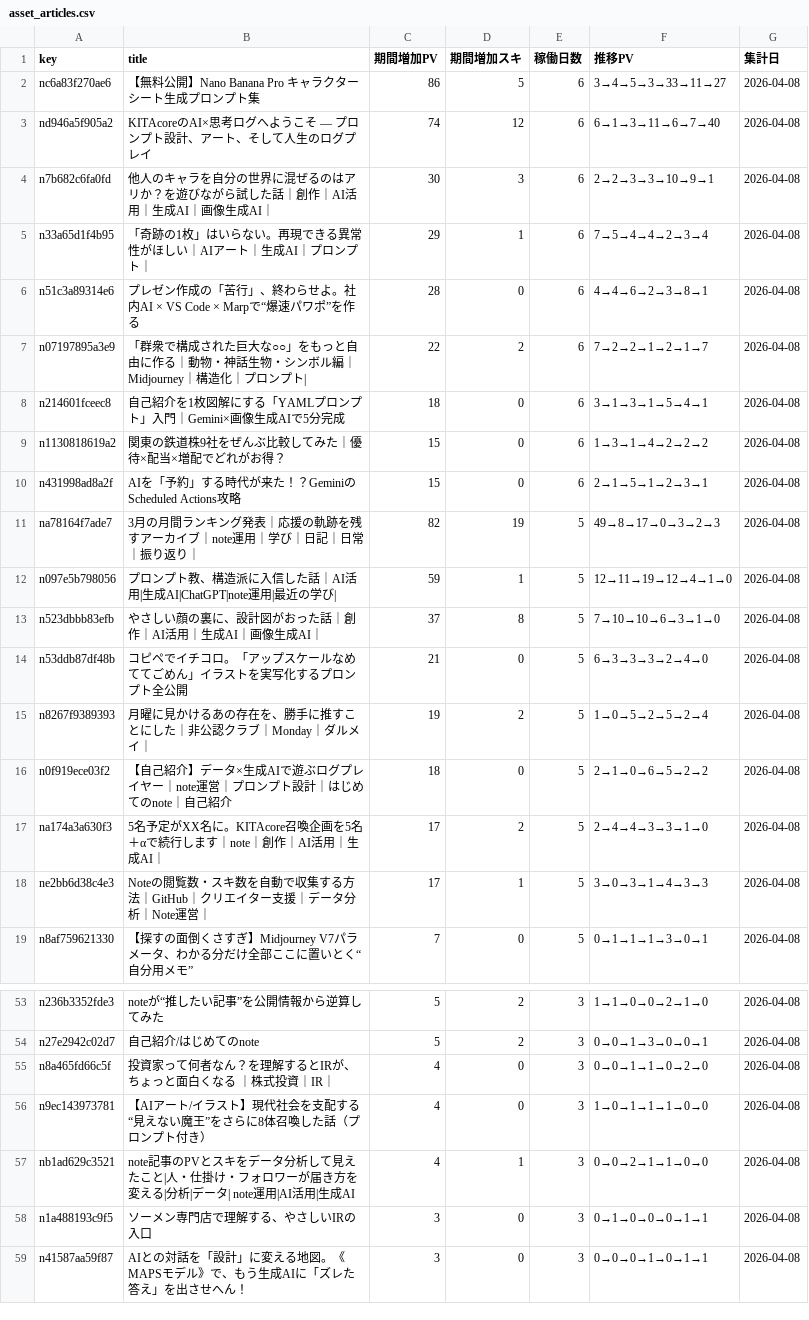
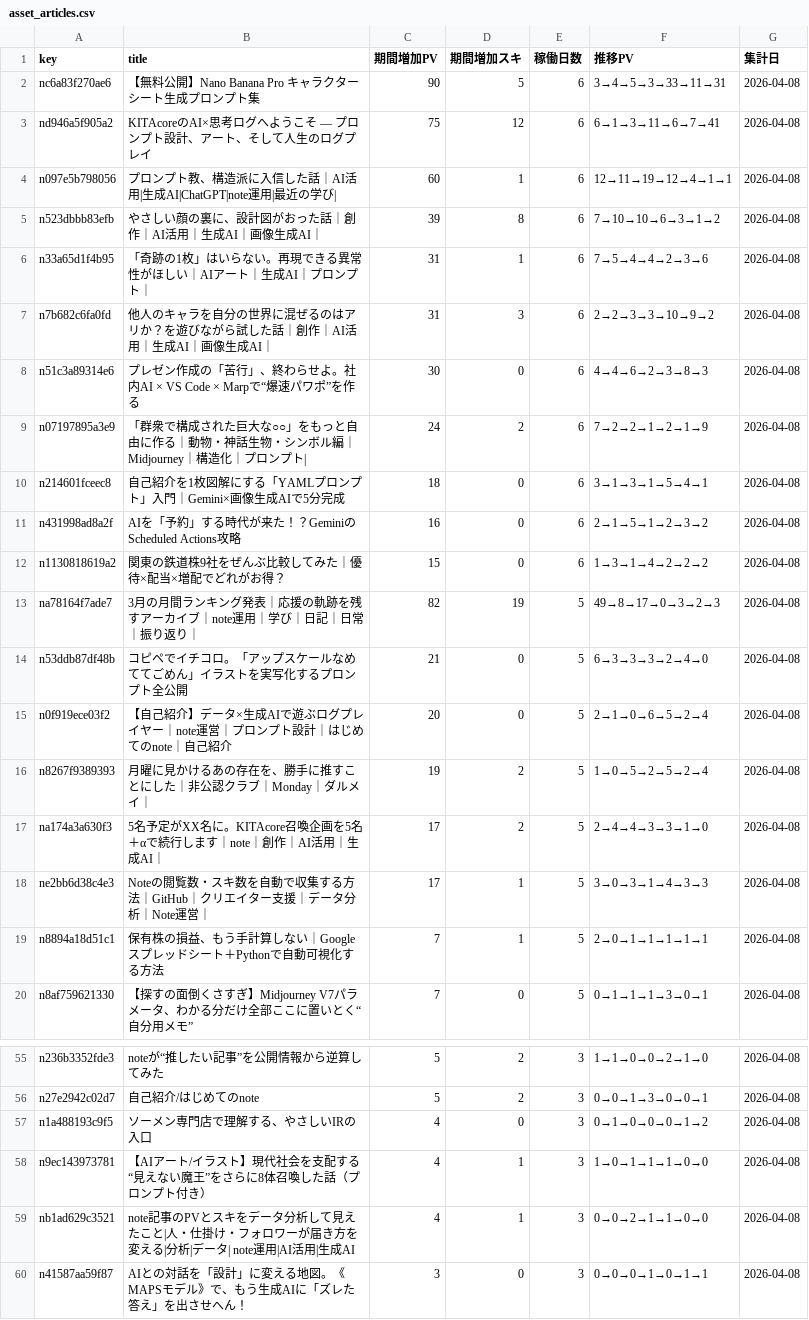
Before and after one commit to Goo-dev0505/note-stats-public, a CSV file: data/asset_articles.csv, drawn as a sheet; only a part is shown, gaps mark what is left out; the diff covers the shown part only.

```diff
--- a/data/asset_articles.csv
+++ b/data/asset_articles.csv
@@ -1,19 +1,20 @@
 key,title,期間増加PV,期間増加スキ,稼働日数,推移PV,集計日
-nc6a83f270ae6,【無料公開】Nano Banana Pro キャラクターシート生成プロンプト集,86,5,6,3→4→5→3→33→11→27,2026-04-08
-nd946a5f905a2,KITAcoreのAI×思考ログへようこそ — プロンプト設計、アート、そして人生のログプレイ,74,12,6,6→1→3→11→6→7→40,2026-04-08
-n7b682c6fa0fd,他人のキャラを自分の世界に混ぜるのはアリか？を遊びながら試した話｜創作｜AI活用｜生成AI｜画像生成AI｜,30,3,6,2→2→3→3→10→9→1,2026-04-08
-n33a65d1f4b95,「奇跡の1枚」はいらない。再現できる異常性がほしい｜AIアート｜生成AI｜プロンプト｜,29,1,6,7→5→4→4→2→3→4,2026-04-08
-n51c3a89314e6,プレゼン作成の「苦行」、終わらせよ。社内AI × VS Code × Marpで“爆速パワポ”を作る,28,0,6,4→4→6→2→3→8→1,2026-04-08
-n07197895a3e9,「群衆で構成された巨大な○○」をもっと自由に作る｜動物・神話生物・シンボル編｜Midjourney｜構造化｜プロンプト|,22,2,6,7→2→2→1→2→1→7,2026-04-08
+nc6a83f270ae6,【無料公開】Nano Banana Pro キャラクターシート生成プロンプト集,90,5,6,3→4→5→3→33→11→31,2026-04-08
+nd946a5f905a2,KITAcoreのAI×思考ログへようこそ — プロンプト設計、アート、そして人生のログプレイ,75,12,6,6→1→3→11→6→7→41,2026-04-08
+n097e5b798056,プロンプト教、構造派に入信した話｜AI活用|生成AI|ChatGPT|note運用|最近の学び|,60,1,6,12→11→19→12→4→1→1,2026-04-08
+n523dbbb83efb,やさしい顔の裏に、設計図がおった話｜創作｜AI活用｜生成AI｜画像生成AI｜,39,8,6,7→10→10→6→3→1→2,2026-04-08
+n33a65d1f4b95,「奇跡の1枚」はいらない。再現できる異常性がほしい｜AIアート｜生成AI｜プロンプト｜,31,1,6,7→5→4→4→2→3→6,2026-04-08
+n7b682c6fa0fd,他人のキャラを自分の世界に混ぜるのはアリか？を遊びながら試した話｜創作｜AI活用｜生成AI｜画像生成AI｜,31,3,6,2→2→3→3→10→9→2,2026-04-08
+n51c3a89314e6,プレゼン作成の「苦行」、終わらせよ。社内AI × VS Code × Marpで“爆速パワポ”を作る,30,0,6,4→4→6→2→3→8→3,2026-04-08
+n07197895a3e9,「群衆で構成された巨大な○○」をもっと自由に作る｜動物・神話生物・シンボル編｜Midjourney｜構造化｜プロンプト|,24,2,6,7→2→2→1→2→1→9,2026-04-08
 n214601fceec8,自己紹介を1枚図解にする「YAMLプロンプト」入門｜Gemini×画像生成AIで5分完成,18,0,6,3→1→3→1→5→4→1,2026-04-08
+n431998ad8a2f,AIを「予約」する時代が来た！？GeminiのScheduled Actions攻略,16,0,6,2→1→5→1→2→3→2,2026-04-08
 n1130818619a2,関東の鉄道株9社をぜんぶ比較してみた｜優待×配当×増配でどれがお得？,15,0,6,1→3→1→4→2→2→2,2026-04-08
-n431998ad8a2f,AIを「予約」する時代が来た！？GeminiのScheduled Actions攻略,15,0,6,2→1→5→1→2→3→1,2026-04-08
 na78164f7ade7,3月の月間ランキング発表｜応援の軌跡を残すアーカイブ｜note運用｜学び｜日記｜日常｜振り返り｜,82,19,5,49→8→17→0→3→2→3,2026-04-08
-n097e5b798056,プロンプト教、構造派に入信した話｜AI活用|生成AI|ChatGPT|note運用|最近の学び|,59,1,5,12→11→19→12→4→1→0,2026-04-08
-n523dbbb83efb,やさしい顔の裏に、設計図がおった話｜創作｜AI活用｜生成AI｜画像生成AI｜,37,8,5,7→10→10→6→3→1→0,2026-04-08
 n53ddb87df48b,コピペでイチコロ。「アップスケールなめててごめん」イラストを実写化するプロンプト全公開,21,0,5,6→3→3→3→2→4→0,2026-04-08
+n0f919ece03f2,【自己紹介】データ×生成AIで遊ぶログプレイヤー｜note運営｜プロンプト設計｜はじめてのnote｜自己紹介,20,0,5,2→1→0→6→5→2→4,2026-04-08
 n8267f9389393,月曜に見かけるあの存在を、勝手に推すことにした｜非公認クラブ｜Monday｜ダルメイ｜,19,2,5,1→0→5→2→5→2→4,2026-04-08
-n0f919ece03f2,【自己紹介】データ×生成AIで遊ぶログプレイヤー｜note運営｜プロンプト設計｜はじめてのnote｜自己紹介,18,0,5,2→1→0→6→5→2→2,2026-04-08
 na174a3a630f3,5名予定がXX名に。KITAcore召喚企画を5名＋αで続行します｜note｜創作｜AI活用｜生成AI｜,17,2,5,2→4→4→3→3→1→0,2026-04-08
 ne2bb6d38c4e3,Noteの閲覧数・スキ数を自動で収集する方法｜GitHub｜クリエイター支援｜データ分析｜Note運営｜,17,1,5,3→0→3→1→4→3→3,2026-04-08
+n8894a18d51c1,保有株の損益、もう手計算しない｜Googleスプレッドシート＋Pythonで自動可視化する方法,7,1,5,2→0→1→1→1→1→1,2026-04-08
 n8af759621330,【探すの面倒くさすぎ】Midjourney V7パラメータ、わかる分だけ全部ここに置いとく“自分用メモ”,7,0,5,0→1→1→1→3→0→1,2026-04-08
@@ -54,6 +56,5 @@ n236b3352fde3,noteが“推したい記事”を公開情報から逆算して
 n27e2942c02d7,自己紹介/はじめてのnote,5,2,3,0→0→1→3→0→0→1,2026-04-08
-n8a465fd66c5f,投資家って何者なん？を理解するとIRが、ちょっと面白くなる ｜株式投資｜IR｜,4,0,3,0→0→1→1→0→2→0,2026-04-08
-n9ec143973781,【AIアート/イラスト】現代社会を支配する“見えない魔王”をさらに8体召喚した話（プロンプト付き）,4,0,3,1→0→1→1→1→0→0,2026-04-08
+n1a488193c9f5,ソーメン専門店で理解する、やさしいIRの入口,4,0,3,0→1→0→0→0→1→2,2026-04-08
+n9ec143973781,【AIアート/イラスト】現代社会を支配する“見えない魔王”をさらに8体召喚した話（プロンプト付き）,4,1,3,1→0→1→1→1→0→0,2026-04-08
 nb1ad629c3521,note記事のPVとスキをデータ分析して見えたこと|人・仕掛け・フォロワーが届き方を変える|分析|データ| note運用|AI活用|生成AI,4,1,3,0→0→2→1→1→0→0,2026-04-08
-n1a488193c9f5,ソーメン専門店で理解する、やさしいIRの入口,3,0,3,0→1→0→0→0→1→1,2026-04-08
 n41587aa59f87,AIとの対話を「設計」に変える地図。《MAPSモデル》で、もう生成AIに「ズレた答え」を出させへん！,3,0,3,0→0→0→1→0→1→1,2026-04-08
```
Also changed, not shown: 2 added rows, 1 removed row and 10 edited cells elsewhere in this file, data/article_trend.csv, data/asset_score_v1.csv, 7 other files.
